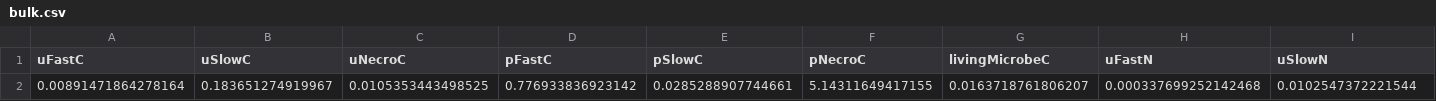
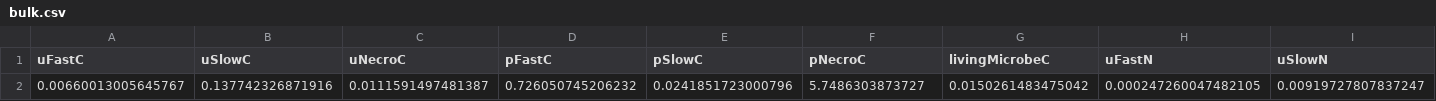
Before and after one commit to BrzostekEcologyLab/FUN-BioCROP-LIDET, a CSV file: model/bulk.csv, drawn as a sheet; only a part is shown; removed rows and columns are numbered as before the commit, all else as after; rows hold the shown columns only; the diff names each change by its address in the sheet, - before the commit and + after, or states it on an @@ line.

```diff
--- a/model/bulk.csv
+++ b/model/bulk.csv
-row 2: 0.00891471864278164 | 0.183651274919967 | 0.0105353443498525 | 0.776933836923142 | 0.0285288907744661 | 5.14311649417155 | 0.0163718761806207 | 0.000337699252142468 | 0.0102547372221544
+row 2: 0.00660013005645767 | 0.137742326871916 | 0.0111591497481387 | 0.726050745206232 | 0.0241851723000796 | 5.7486303873727 | 0.0150261483475042 | 0.000247260047482105 | 0.00919727807837247
```
Also changed, not shown: model/bulk_till.csv, model/litter.csv, 7 other files.
